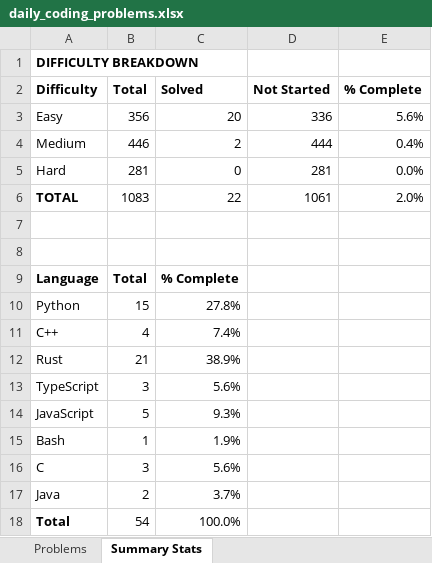
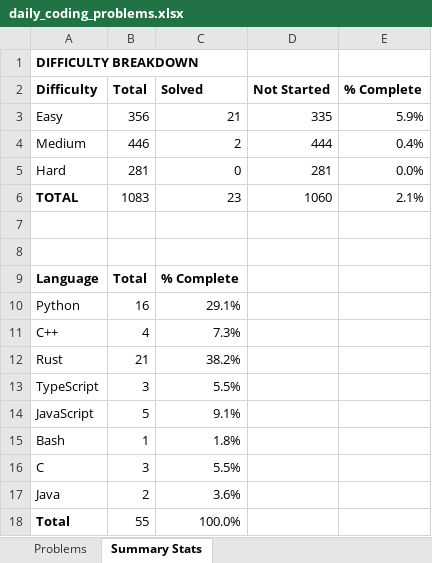
Before and after one commit to TenthEdict/Daily_Coding_Problems, an Excel workbook: daily_coding_problems.xlsx, sheet Summary Stats, drawn as a sheet; values as stored, in another font and other column widths than the file's, no borders; the diff names each change by its address in the sheet, - before the commit and + after, or states it on an @@ line.

```diff
--- a/daily_coding_problems.xlsx (sheet Summary Stats)
+++ b/daily_coding_problems.xlsx (sheet Summary Stats)
-C3 (Solved): 20
+C3 (Solved): 21
-D3 (Not Started): 336
+D3 (Not Started): 335
-E3 (% Complete): 5.6%
+E3 (% Complete): 5.9%
-C6 (Solved): 22
+C6 (Solved): 23
-D6 (Not Started): 1061
+D6 (Not Started): 1060
-E6 (% Complete): 2.0%
+E6 (% Complete): 2.1%
-B10 (Total): 15
+B10 (Total): 16
-C10 (Solved): 27.8%
+C10 (Solved): 29.1%
-C11 (Solved): 7.4%
+C11 (Solved): 7.3%
-C12 (Solved): 38.9%
+C12 (Solved): 38.2%
-C13 (Solved): 5.6%
+C13 (Solved): 5.5%
-C14 (Solved): 9.3%
+C14 (Solved): 9.1%
-C15 (Solved): 1.9%
+C15 (Solved): 1.8%
-C16 (Solved): 5.6%
+C16 (Solved): 5.5%
-C17 (Solved): 3.7%
+C17 (Solved): 3.6%
-B18 (Total): 54
+B18 (Total): 55
```
Also changed, not shown: sheet Problems, 2 other files.
